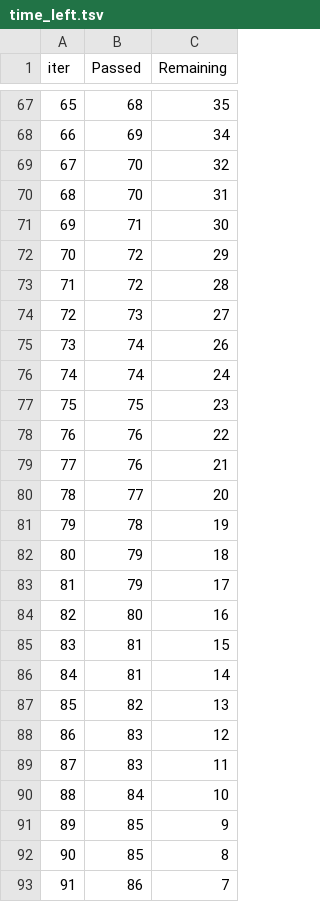
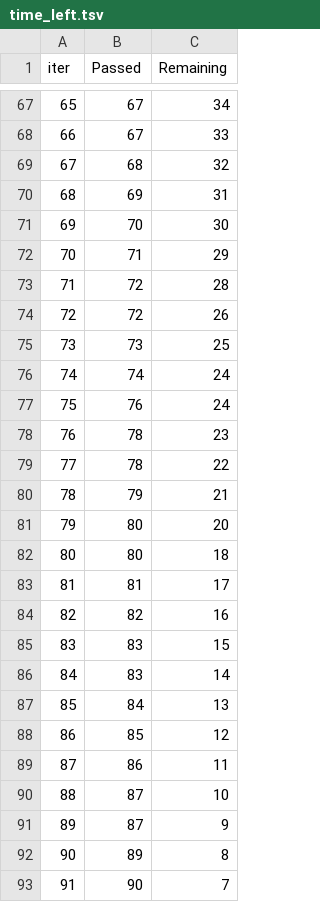
Before and after one commit to SAMANTA1401/EndtoEnd_MLOps, a TSV file: catboost_info/time_left.tsv, drawn as a sheet; only a part is shown, gaps mark what is left out; the diff covers the shown part only.

```diff
--- a/catboost_info/time_left.tsv
+++ b/catboost_info/time_left.tsv
@@ -67,27 +67,27 @@ iter	Passed	Remaining
-65	68	35
-66	69	34
-67	70	32
-68	70	31
-69	71	30
-70	72	29
+65	67	34
+66	67	33
+67	68	32
+68	69	31
+69	70	30
+70	71	29
 71	72	28
-72	73	27
-73	74	26
+72	72	26
+73	73	25
 74	74	24
-75	75	23
-76	76	22
-77	76	21
-78	77	20
-79	78	19
-80	79	18
-81	79	17
-82	80	16
-83	81	15
-84	81	14
-85	82	13
-86	83	12
-87	83	11
-88	84	10
-89	85	9
-90	85	8
-91	86	7
+75	76	24
+76	78	23
+77	78	22
+78	79	21
+79	80	20
+80	80	18
+81	81	17
+82	82	16
+83	83	15
+84	83	14
+85	84	13
+86	85	12
+87	86	11
+88	87	10
+89	87	9
+90	89	8
+91	90	7
```
Also changed, not shown: 138 edited cells elsewhere in this file, 6 other files.
